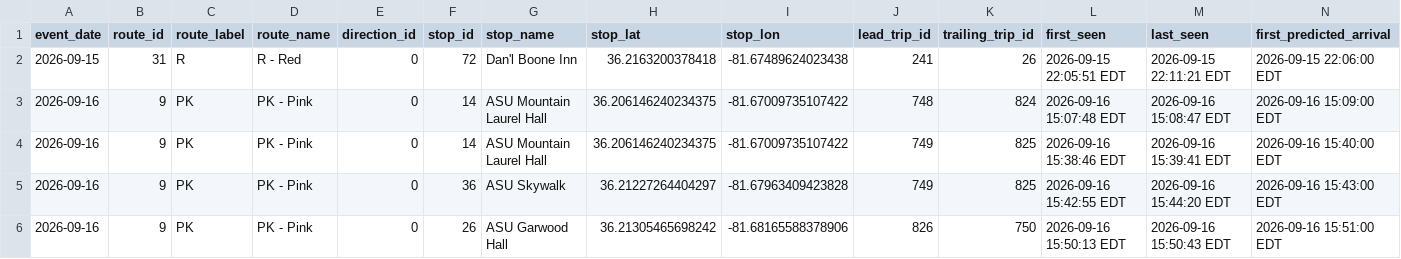
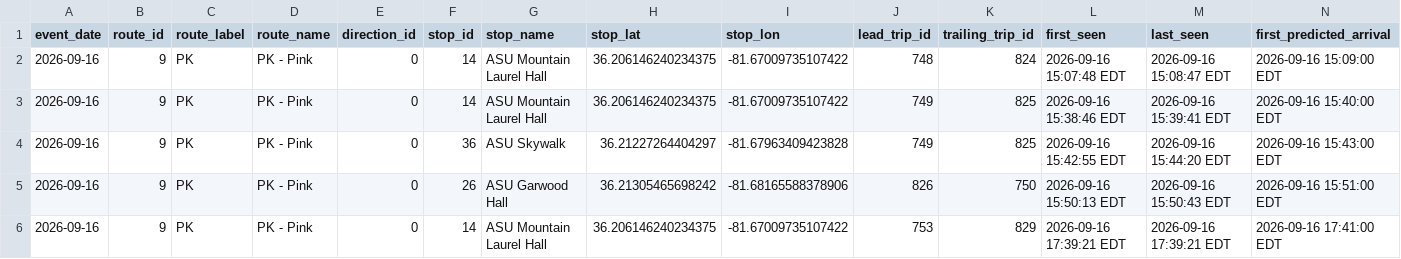
Before and after one commit to AI-Rapid-Prototyping/Bus-Bunching-Prediction, a CSV file: Outputs/AppalCart/appalcart_bunching_events.csv, drawn as a sheet; only a part is shown; the shorter side is filled out with more unchanged rows; rows hold the shown columns only; the diff names each change by its address in the sheet, - before the commit and + after, or states it on an @@ line.

Commit message:
Update AppalCART bunching events CSV

```diff
--- a/Outputs/AppalCart/appalcart_bunching_events.csv
+++ b/Outputs/AppalCart/appalcart_bunching_events.csv
-row 2: 2026-09-15 | 31 | R | R - Red | 0 | 72 | Dan'l Boone Inn | 36.2163200378418 | -81.67489624023438 | 241 | 26 | 2026-09-15 22:05:51 EDT | 2026-09-15 22:11:21 EDT | 2026-09-15 22:06:00 EDT
```
